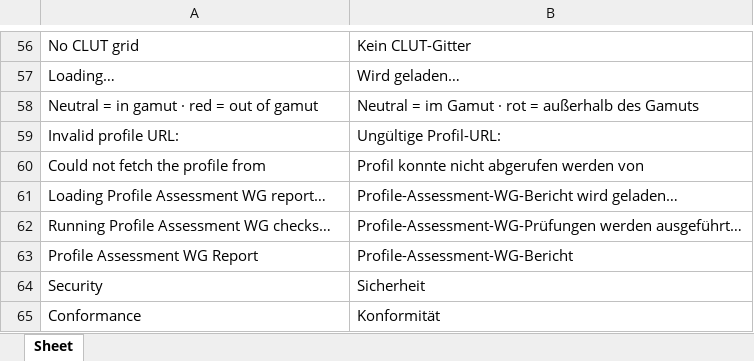
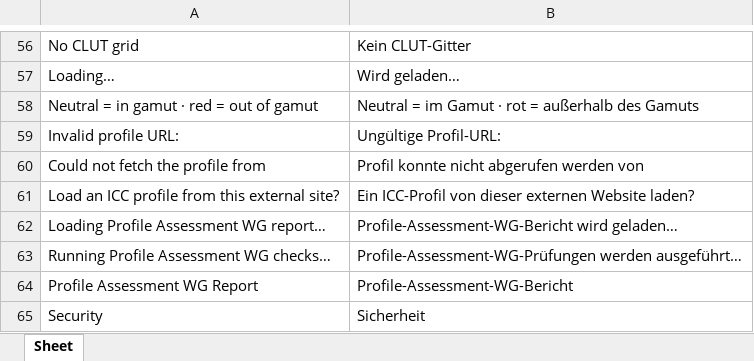
Before and after one commit to colourbill-ctrl/icctools, an Excel workbook: translations/Eng-De.xlsx, sheet Sheet, drawn as a sheet; only a part is shown, gaps mark what is left out; the shorter side is filled out with more unchanged rows; values as stored, in another font and other column widths than the file's, no borders; the diff names each change by its address in the sheet, - before the commit and + after, or states it on an @@ line.

```diff
--- a/translations/Eng-De.xlsx (sheet Sheet)
+++ b/translations/Eng-De.xlsx (sheet Sheet)
+row 61: Load an ICC profile from this external site? | Ein ICC-Profil von dieser externen Website laden?
```
Also changed, not shown: translations/Eng-Ja.xlsx, translations/Eng-Ko.xlsx, 13 other files.
